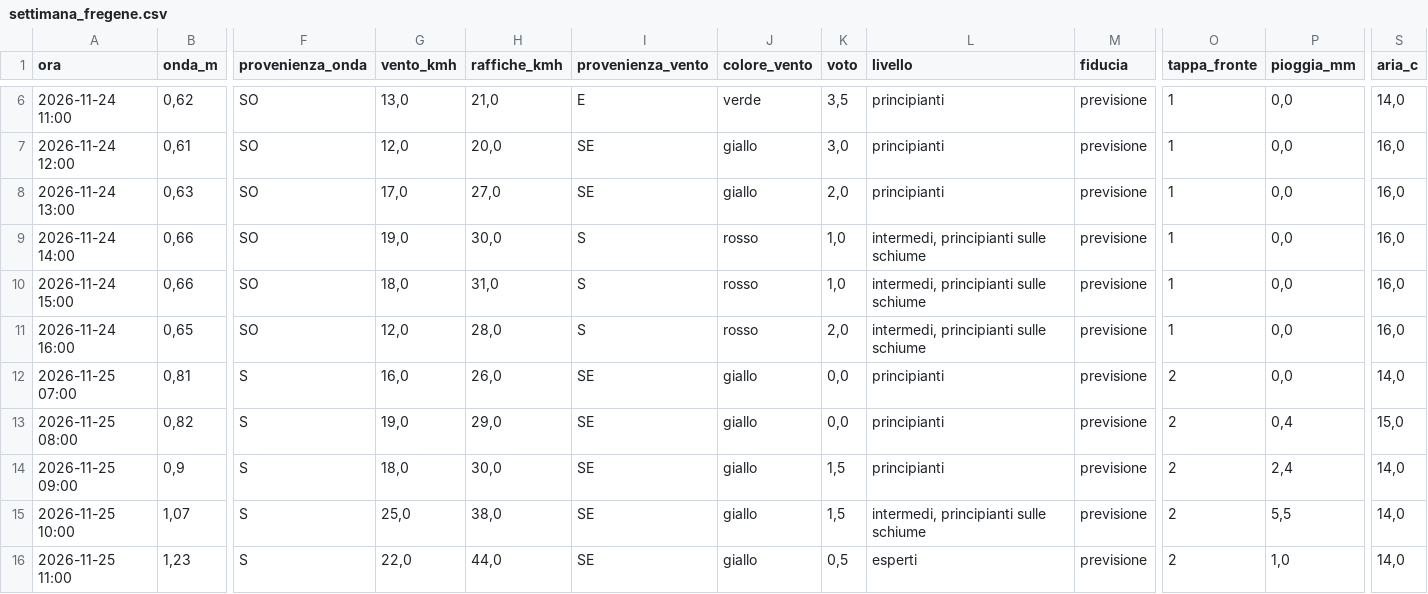
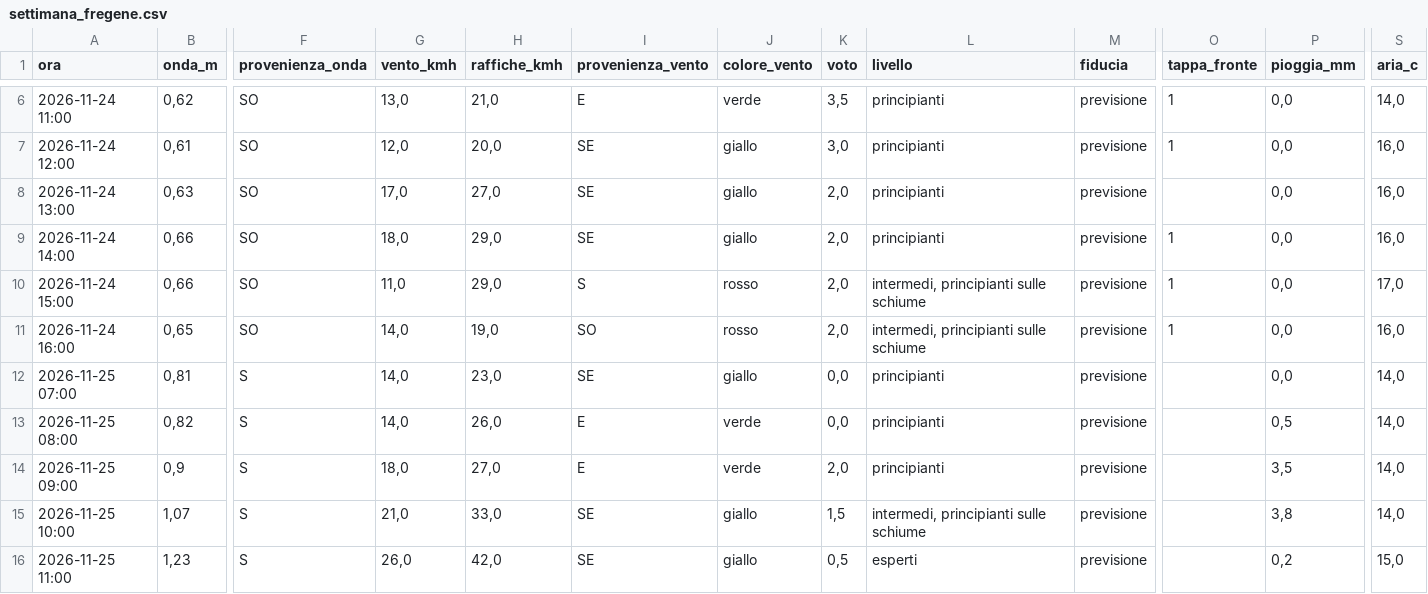
Before and after one commit to enricomariacaporossi/surf-lazio, a CSV file: data/settimana_fregene.csv, drawn as a sheet; only a part is shown, gaps mark what is left out; the diff covers the shown part only; the diff names each change by its address in the sheet, - before the commit and + after, or states it on an @@ line.

```diff
--- a/data/settimana_fregene.csv
+++ b/data/settimana_fregene.csv
-O8 (tappa_fronte): 1
+O8 (tappa_fronte): (empty)
-G9 (vento_kmh): 19,0
+G9 (vento_kmh): 18,0
-H9 (raffiche_kmh): 30,0
+H9 (raffiche_kmh): 29,0
-I9 (provenienza_vento): S
+I9 (provenienza_vento): SE
-J9 (colore_vento): rosso
+J9 (colore_vento): giallo
-K9:K10 (voto): 1,0
+K9:K10 (voto): 2,0
-L9 (livello): intermedi, principianti sulle schiume
+L9 (livello): principianti
-G10 (vento_kmh): 18,0
+G10 (vento_kmh): 11,0
-H10 (raffiche_kmh): 31,0
+H10 (raffiche_kmh): 29,0
-S10 (aria_c): 16,0
+S10 (aria_c): 17,0
-G11 (vento_kmh): 12,0
+G11 (vento_kmh): 14,0
-H11 (raffiche_kmh): 28,0
+H11 (raffiche_kmh): 19,0
-I11 (provenienza_vento): S
+I11 (provenienza_vento): SO
-G12 (vento_kmh): 16,0
+G12 (vento_kmh): 14,0
-H12 (raffiche_kmh): 26,0
+H12 (raffiche_kmh): 23,0
-O12:O16 (tappa_fronte): 2
+O12:O16 (tappa_fronte): (empty)
-G13 (vento_kmh): 19,0
+G13 (vento_kmh): 14,0
-H13 (raffiche_kmh): 29,0
+H13 (raffiche_kmh): 26,0
-I13:I14 (provenienza_vento): SE
+I13:I14 (provenienza_vento): E
-J13:J14 (colore_vento): giallo
+J13:J14 (colore_vento): verde
-P13 (pioggia_mm): 0,4
+P13 (pioggia_mm): 0,5
-S13 (aria_c): 15,0
+S13 (aria_c): 14,0
-H14 (raffiche_kmh): 30,0
+H14 (raffiche_kmh): 27,0
-K14 (voto): 1,5
+K14 (voto): 2,0
-P14 (pioggia_mm): 2,4
+P14 (pioggia_mm): 3,5
-G15 (vento_kmh): 25,0
+G15 (vento_kmh): 21,0
-H15 (raffiche_kmh): 38,0
+H15 (raffiche_kmh): 33,0
-P15 (pioggia_mm): 5,5
+P15 (pioggia_mm): 3,8
-G16 (vento_kmh): 22,0
+G16 (vento_kmh): 26,0
-H16 (raffiche_kmh): 44,0
+H16 (raffiche_kmh): 42,0
-P16 (pioggia_mm): 1,0
+P16 (pioggia_mm): 0,2
-S16 (aria_c): 14,0
+S16 (aria_c): 15,0
```
Also changed, not shown: 98 edited cells elsewhere in this file, data/settimana_santa-severa.csv, data/settimana_secret-spot.csv, 2 other files.
